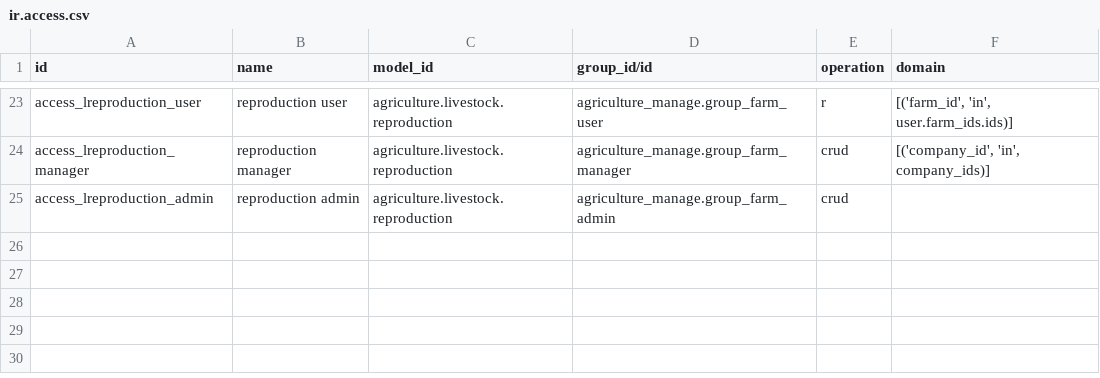
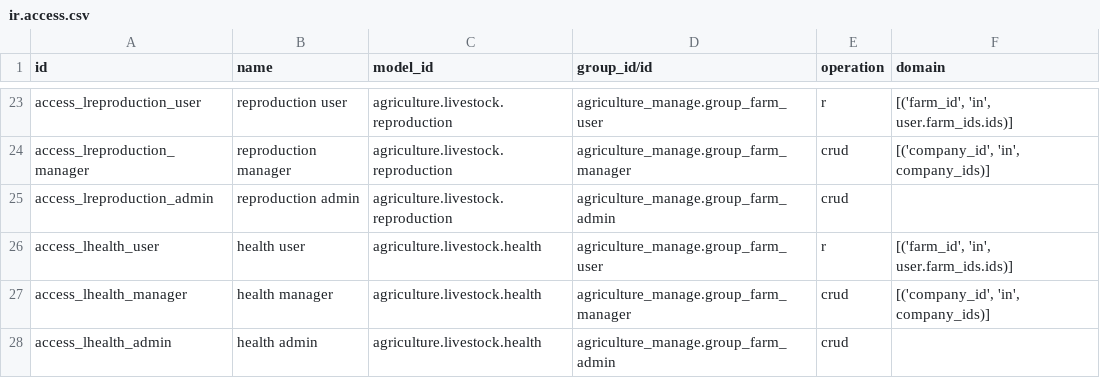
Before and after one commit to kantmed/agriculture_manage, a CSV file: agriculture_manage_livestock/security/ir.access.csv, drawn as a sheet; only a part is shown, gaps mark what is left out.

Commit message:
agriculture_manage_livestock_20.0.1.2.0

```diff
--- a/agriculture_manage_livestock/security/ir.access.csv
+++ b/agriculture_manage_livestock/security/ir.access.csv
@@ -25 +25,4 @@ access_lreproduction_manager,reproduction manager,agriculture.livestock.reproduc
 access_lreproduction_admin,reproduction admin,agriculture.livestock.reproduction,agriculture_manage.group_farm_admin,crud,
+access_lhealth_user,health user,agriculture.livestock.health,agriculture_manage.group_farm_user,r,"[('farm_id', 'in', user.farm_ids.ids)]"
+access_lhealth_manager,health manager,agriculture.livestock.health,agriculture_manage.group_farm_manager,crud,"[('company_id', 'in', company_ids)]"
+access_lhealth_admin,health admin,agriculture.livestock.health,agriculture_manage.group_farm_admin,crud,
```
Also changed, not shown: 9 other files.
